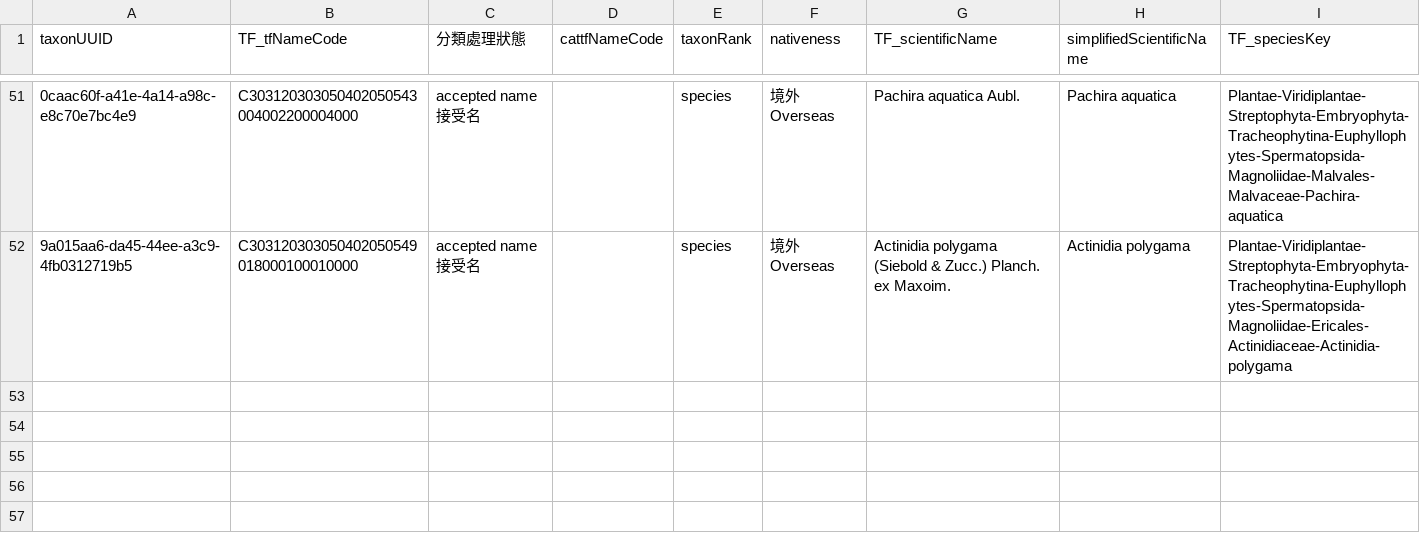
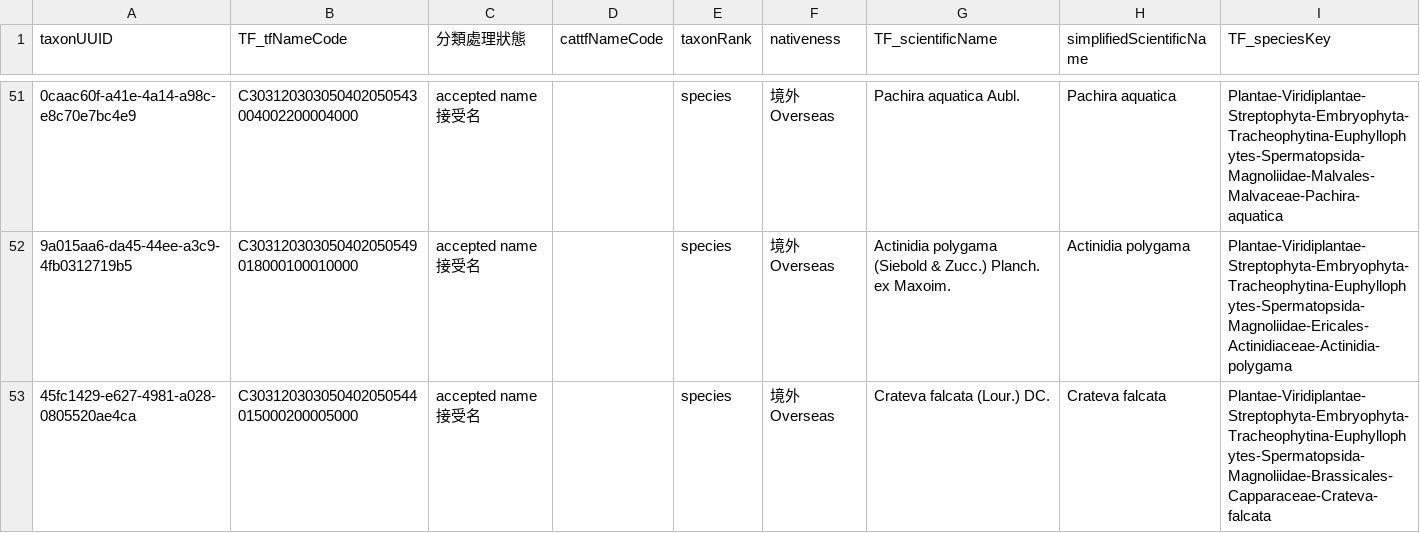
Before and after one commit to TBNworkGroup/Specieslist_Validation_Dashboard, a CSV file: data/output/TT_to_TF/TT_todo_vers2.csv, drawn as a sheet; only a part is shown, gaps mark what is left out; the diff names each change by its address in the sheet, - before the commit and + after, or states it on an @@ line.

```diff
--- a/data/output/TT_to_TF/TT_todo_vers2.csv
+++ b/data/output/TT_to_TF/TT_todo_vers2.csv
+row 53: 45fc1429-e627-4981-a028-0805520ae4ca | C303120303050402050544015000200005000 | accepted name 接受名 |  | species | 境外 Overseas | Crateva falcata (Lour.) DC. | Crateva falcata | Plantae-Viridiplantae-Streptophyta-Embryophyta-Tracheophytina-Euphyllophytes-Spermatopsida-Magnoliidae-Brassicales-Capparaceae-Crateva-falcata
```
Also changed, not shown: 5 other files.
